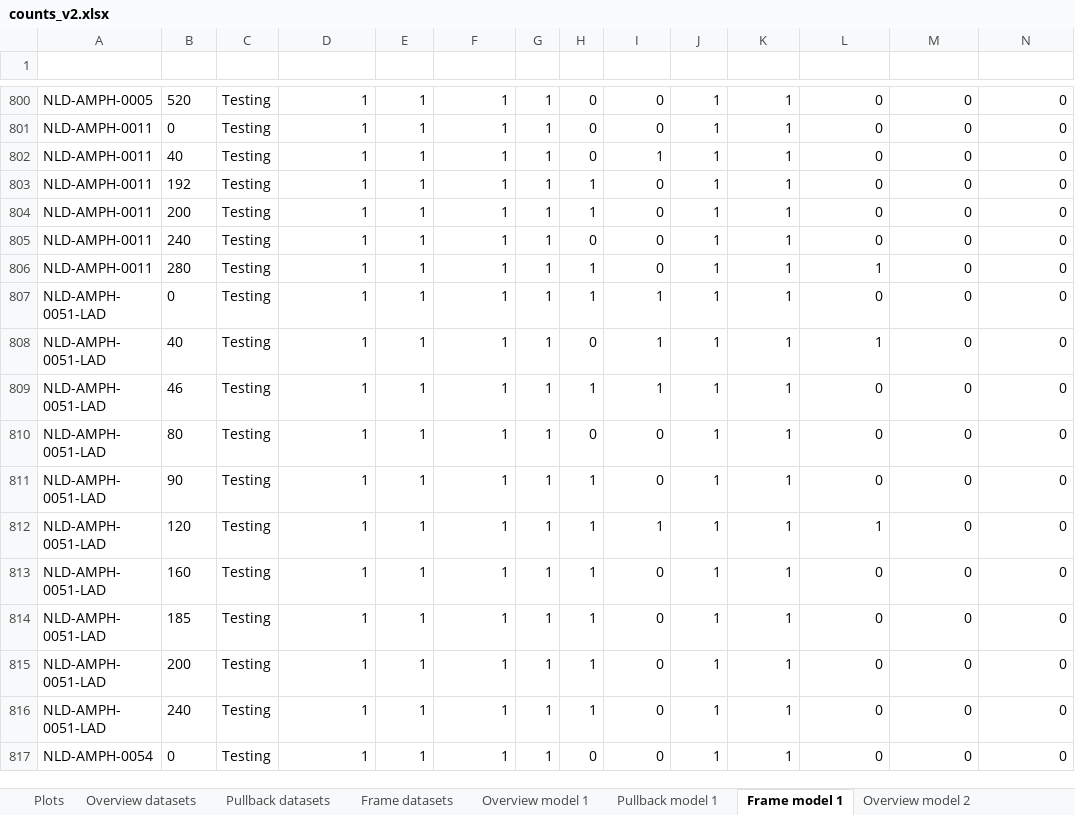
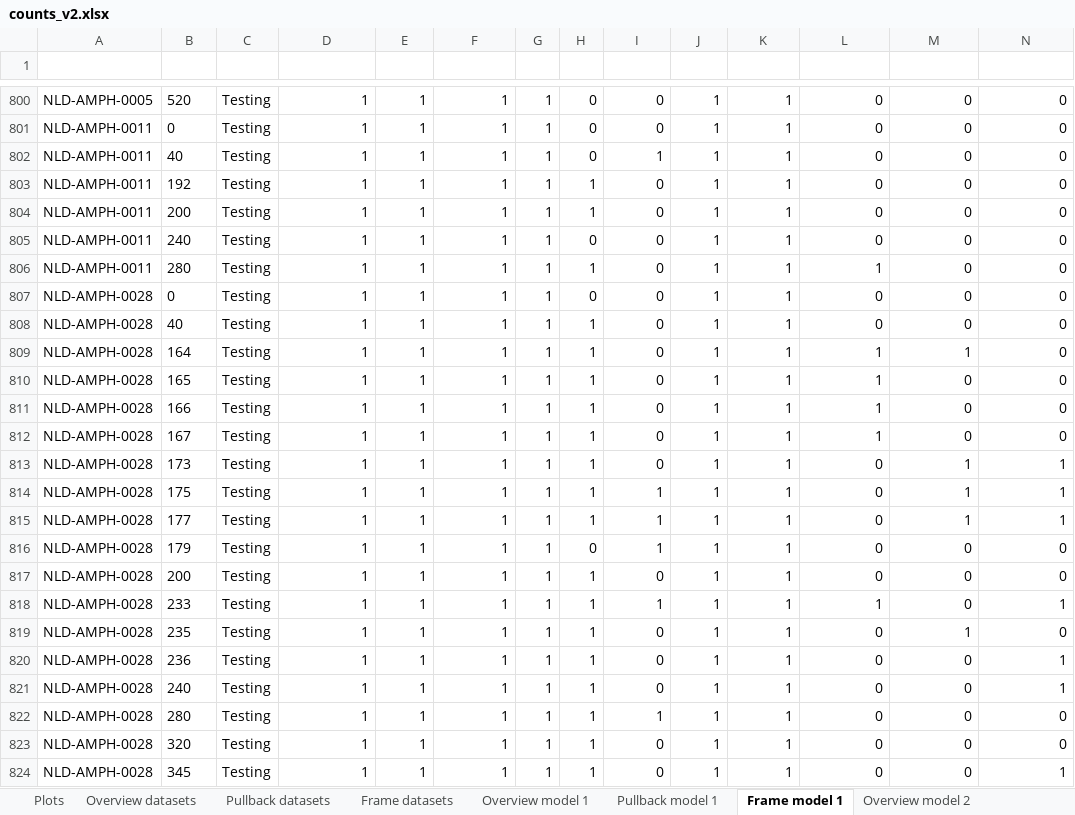
Before and after one commit to Gonzalo2408/CardiacOCT-project, an Excel workbook: code/count-distributions/counts_v2.xlsx, sheet Frame model 1, drawn as a sheet; only a part is shown, gaps mark what is left out; the shorter side is filled out with more unchanged rows; values as stored, in another font and other column widths than the file's, no borders; table styles not drawn; rows hold the shown columns only; the diff covers the shown part only; the diff names each change by its address in the sheet, - before the commit and + after, or states it on an @@ line.

```diff
--- a/code/count-distributions/counts_v2.xlsx (sheet Frame model 1)
+++ b/code/count-distributions/counts_v2.xlsx (sheet Frame model 1)
+row 807: NLD-AMPH-0028 | 0 | Testing | 1 | 1 | 1 | 1 | 0 | 0 | 1 | 1 | 0 | 0 | 0
+row 808: NLD-AMPH-0028 | 40 | Testing | 1 | 1 | 1 | 1 | 1 | 0 | 1 | 1 | 0 | 0 | 0
+row 809: NLD-AMPH-0028 | 164 | Testing | 1 | 1 | 1 | 1 | 1 | 0 | 1 | 1 | 1 | 1 | 0
+row 810: NLD-AMPH-0028 | 165 | Testing | 1 | 1 | 1 | 1 | 1 | 0 | 1 | 1 | 1 | 0 | 0
+row 811: NLD-AMPH-0028 | 166 | Testing | 1 | 1 | 1 | 1 | 1 | 0 | 1 | 1 | 1 | 0 | 0
+row 812: NLD-AMPH-0028 | 167 | Testing | 1 | 1 | 1 | 1 | 1 | 0 | 1 | 1 | 1 | 0 | 0
+row 813: NLD-AMPH-0028 | 173 | Testing | 1 | 1 | 1 | 1 | 1 | 0 | 1 | 1 | 0 | 1 | 1
+row 814: NLD-AMPH-0028 | 175 | Testing | 1 | 1 | 1 | 1 | 1 | 1 | 1 | 1 | 0 | 1 | 1
+row 815: NLD-AMPH-0028 | 177 | Testing | 1 | 1 | 1 | 1 | 1 | 1 | 1 | 1 | 0 | 1 | 1
+row 816: NLD-AMPH-0028 | 179 | Testing | 1 | 1 | 1 | 1 | 0 | 1 | 1 | 1 | 0 | 0 | 0
+row 817: NLD-AMPH-0028 | 200 | Testing | 1 | 1 | 1 | 1 | 1 | 0 | 1 | 1 | 0 | 0 | 0
+row 818: NLD-AMPH-0028 | 233 | Testing | 1 | 1 | 1 | 1 | 1 | 1 | 1 | 1 | 1 | 0 | 1
+row 819: NLD-AMPH-0028 | 235 | Testing | 1 | 1 | 1 | 1 | 1 | 0 | 1 | 1 | 0 | 1 | 0
+row 820: NLD-AMPH-0028 | 236 | Testing | 1 | 1 | 1 | 1 | 1 | 0 | 1 | 1 | 0 | 0 | 1
+row 821: NLD-AMPH-0028 | 240 | Testing | 1 | 1 | 1 | 1 | 1 | 0 | 1 | 1 | 0 | 0 | 1
+row 822: NLD-AMPH-0028 | 280 | Testing | 1 | 1 | 1 | 1 | 1 | 1 | 1 | 1 | 0 | 0 | 0
+row 823: NLD-AMPH-0028 | 320 | Testing | 1 | 1 | 1 | 1 | 1 | 0 | 1 | 1 | 0 | 0 | 0
+row 824: NLD-AMPH-0028 | 345 | Testing | 1 | 1 | 1 | 1 | 1 | 0 | 1 | 1 | 0 | 0 | 1
```
Also changed, not shown: 3 added rows elsewhere in this sheet, sheet Frame model 3, sheet Frame datasets, sheet Frame model 2, sheet Frame model 4, sheet Frame model 5, sheet Overview datasets, 11 more sheets, formulas that keep their value, charts or pictures, code/count-distributions/manual_vs_automatic_measures.xlsx, excel-files/train_test_split_final.xlsx, 33 other files.
